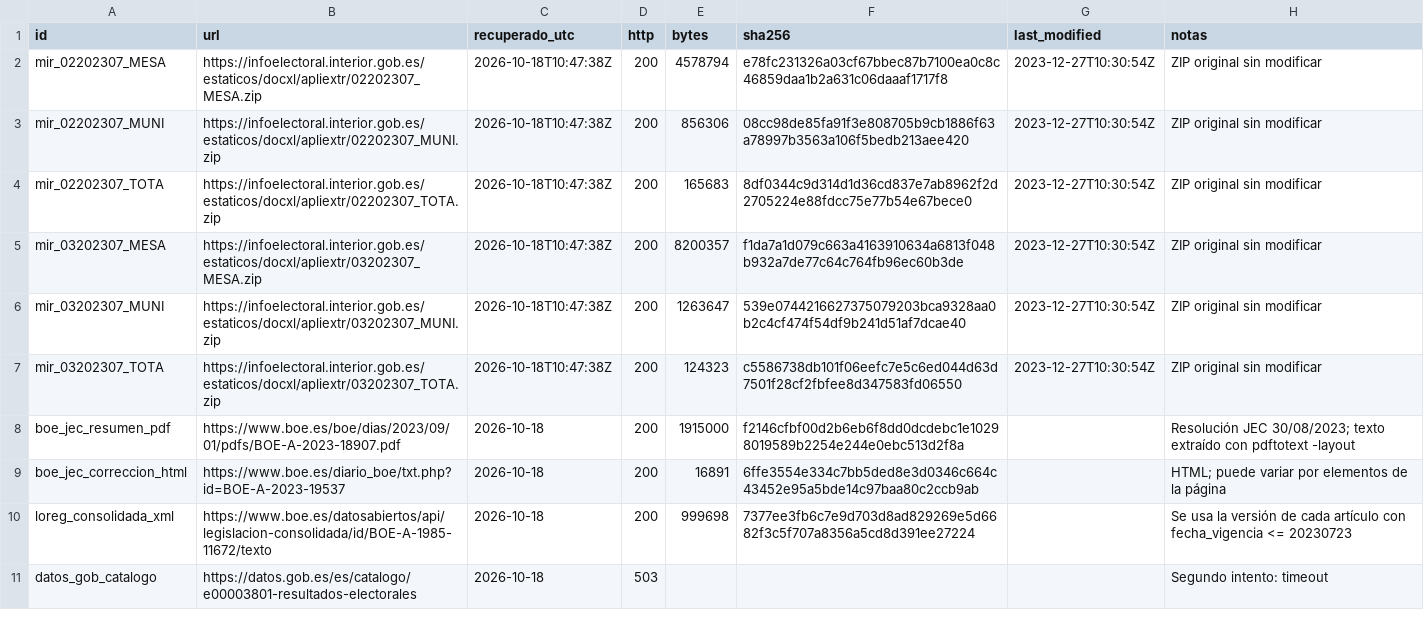
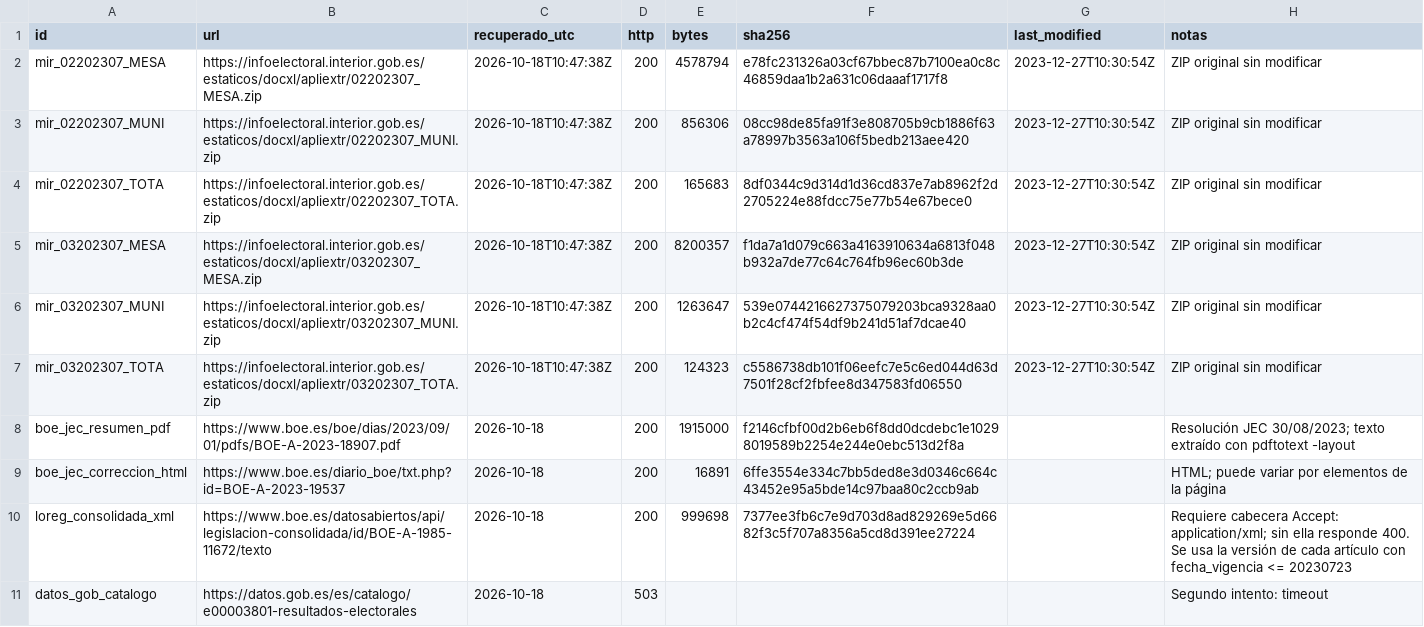
Before and after one commit to gutierrezbj/Elecciones_ES, a CSV file: docs/auditoria/evidencia/manifest_2026-10-18.csv, drawn as a sheet.

```diff
--- a/docs/auditoria/evidencia/manifest_2026-10-18.csv
+++ b/docs/auditoria/evidencia/manifest_2026-10-18.csv
@@ -9,3 +9,3 @@ boe_jec_resumen_pdf,https://www.boe.es/boe/dias/2023/09/01/pdfs/BOE-A-2023-18907
 boe_jec_correccion_html,https://www.boe.es/diario_boe/txt.php?id=BOE-A-2023-19537,2026-10-18,200,16891,6ffe3554e334c7bb5ded8e3d0346c664c43452e95a5bde14c97baa80c2ccb9ab,,HTML; puede variar por elementos de la página
-loreg_consolidada_xml,https://www.boe.es/datosabiertos/api/legislacion-consolidada/id/BOE-A-1985-11672/texto,2026-10-18,200,999698,7377ee3fb6c7e9d703d8ad829269e5d6682f3c5f707a8356a5cd8d391ee27224,,Se usa la versión de cada artículo con fecha_vigencia <= 20230723
+loreg_consolidada_xml,https://www.boe.es/datosabiertos/api/legislacion-consolidada/id/BOE-A-1985-11672/texto,2026-10-18,200,999698,7377ee3fb6c7e9d703d8ad829269e5d6682f3c5f707a8356a5cd8d391ee27224,,Requiere cabecera Accept: application/xml; sin ella responde 400. Se usa la versión de cada artículo con fecha_vigencia <= 20230723
 datos_gob_catalogo,https://datos.gob.es/es/catalogo/e00003801-resultados-electorales,2026-10-18,503,,,,Segundo intento: timeout
```
Also changed, not shown: 3 other files.
